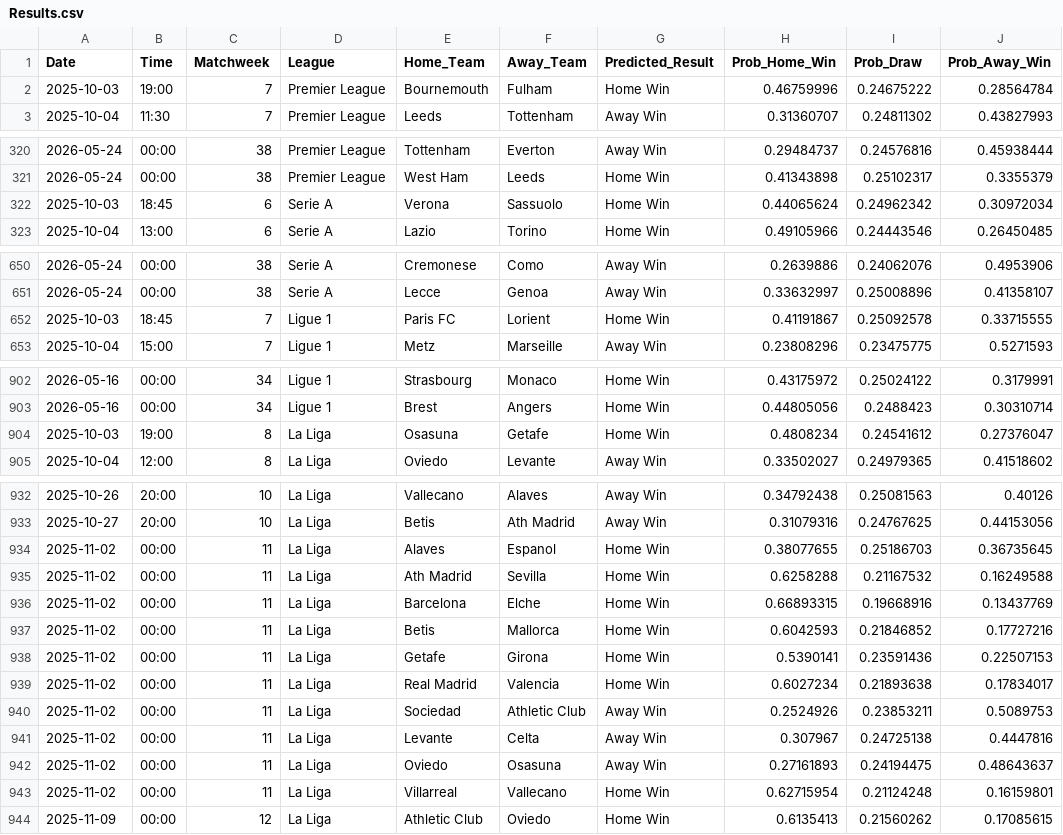
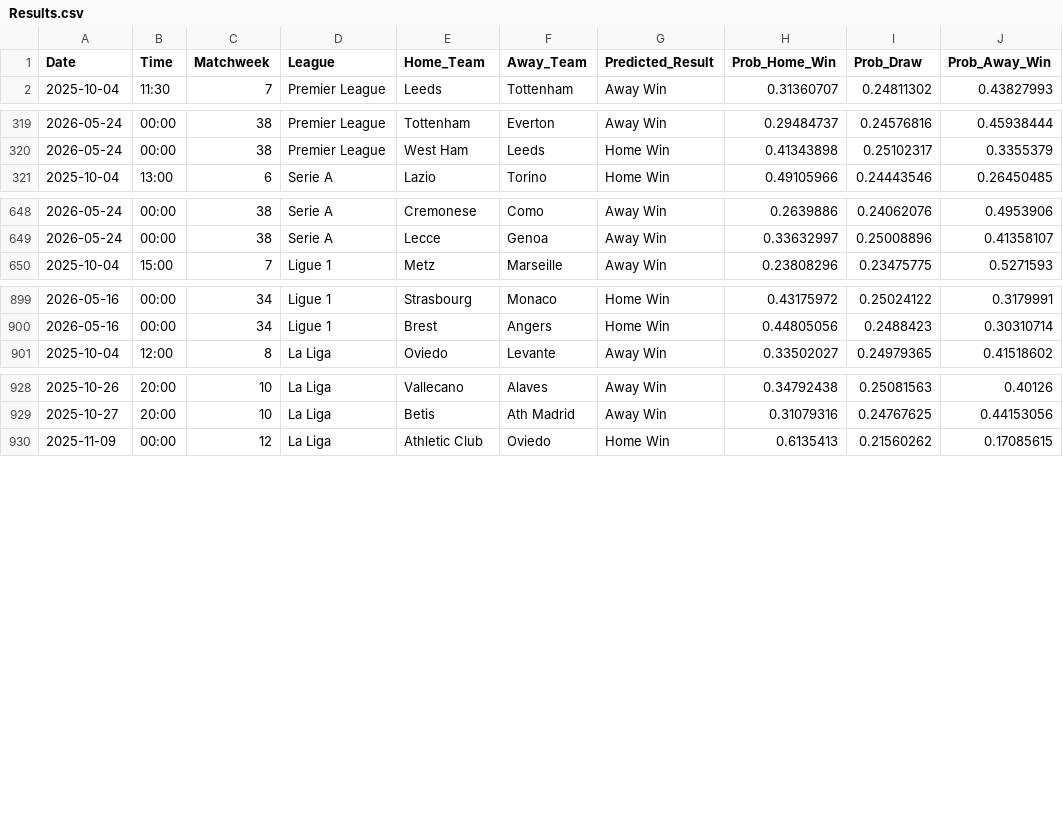
Before and after one commit to tl0375/PredictingFootballMatchesWorkflow, a CSV file: Results.csv, drawn as a sheet; only a part is shown, gaps mark what is left out; the diff covers the shown part only; the diff names each change by its address in the sheet, - before the commit and + after, or states it on an @@ line.

```diff
--- a/Results.csv
+++ b/Results.csv
-row 2: 2025-10-03 | 19:00 | 7 | Premier League | Bournemouth | Fulham | Home Win | 0.46759996 | 0.24675222 | 0.28564784
-row 322: 2025-10-03 | 18:45 | 6 | Serie A | Verona | Sassuolo | Home Win | 0.44065624 | 0.24962342 | 0.30972034
-row 652: 2025-10-03 | 18:45 | 7 | Ligue 1 | Paris FC | Lorient | Home Win | 0.41191867 | 0.25092578 | 0.33715555
-row 904: 2025-10-03 | 19:00 | 8 | La Liga | Osasuna | Getafe | Home Win | 0.4808234 | 0.24541612 | 0.27376047
-row 934: 2025-11-02 | 00:00 | 11 | La Liga | Alaves | Espanol | Home Win | 0.38077655 | 0.25186703 | 0.36735645
-row 935: 2025-11-02 | 00:00 | 11 | La Liga | Ath Madrid | Sevilla | Home Win | 0.6258288 | 0.21167532 | 0.16249588
-row 936: 2025-11-02 | 00:00 | 11 | La Liga | Barcelona | Elche | Home Win | 0.66893315 | 0.19668916 | 0.13437769
-row 937: 2025-11-02 | 00:00 | 11 | La Liga | Betis | Mallorca | Home Win | 0.6042593 | 0.21846852 | 0.17727216
-row 938: 2025-11-02 | 00:00 | 11 | La Liga | Getafe | Girona | Home Win | 0.5390141 | 0.23591436 | 0.22507153
-row 939: 2025-11-02 | 00:00 | 11 | La Liga | Real Madrid | Valencia | Home Win | 0.6027234 | 0.21893638 | 0.17834017
-row 940: 2025-11-02 | 00:00 | 11 | La Liga | Sociedad | Athletic Club | Away Win | 0.2524926 | 0.23853211 | 0.5089753
-row 941: 2025-11-02 | 00:00 | 11 | La Liga | Levante | Celta | Away Win | 0.307967 | 0.24725138 | 0.4447816
-row 942: 2025-11-02 | 00:00 | 11 | La Liga | Oviedo | Osasuna | Away Win | 0.27161893 | 0.24194475 | 0.48643637
-row 943: 2025-11-02 | 00:00 | 11 | La Liga | Villarreal | Vallecano | Home Win | 0.62715954 | 0.21124248 | 0.16159801
```
Also changed, not shown: 1 removed row elsewhere in this file, 1 other file.
